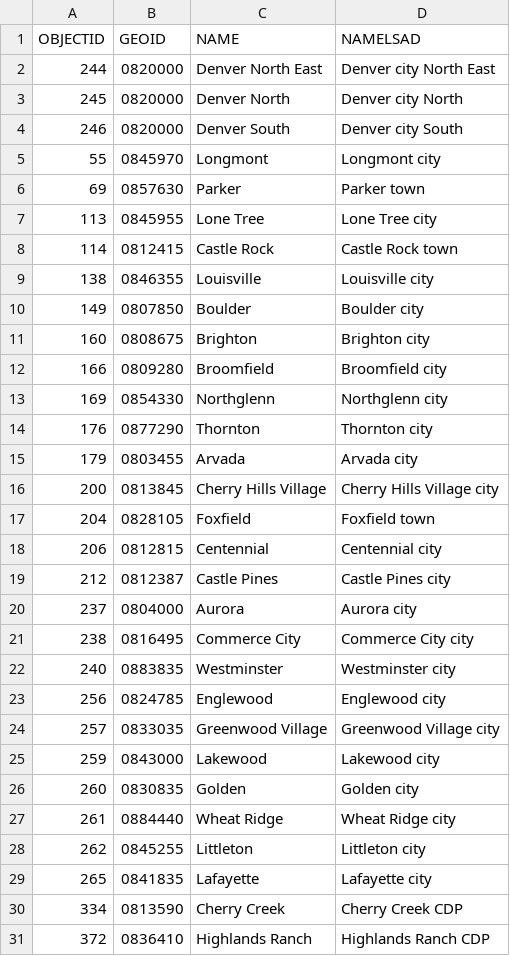
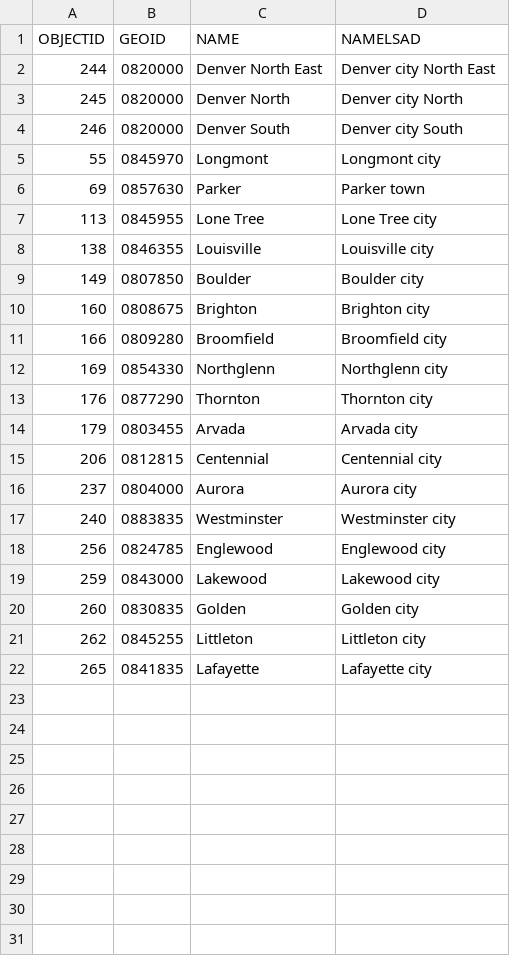
Before and after one commit to kumilange/walkernest, a CSV file: cdphe_open_data/target_citylist.csv, drawn as a sheet.

```diff
--- a/cdphe_open_data/target_citylist.csv
+++ b/cdphe_open_data/target_citylist.csv
@@ -7,3 +7,2 @@
 113,0845955,Lone Tree,Lone Tree city
-114,0812415,Castle Rock,Castle Rock town
 138,0846355,Louisville,Louisville city
@@ -15,17 +14,9 @@
 179,0803455,Arvada,Arvada city
-200,0813845,Cherry Hills Village,Cherry Hills Village city
-204,0828105,Foxfield,Foxfield town
 206,0812815,Centennial,Centennial city
-212,0812387,Castle Pines,Castle Pines city
 237,0804000,Aurora,Aurora city
-238,0816495,Commerce City,Commerce City city
 240,0883835,Westminster,Westminster city
 256,0824785,Englewood,Englewood city
-257,0833035,Greenwood Village,Greenwood Village city
 259,0843000,Lakewood,Lakewood city
 260,0830835,Golden,Golden city
-261,0884440,Wheat Ridge,Wheat Ridge city
 262,0845255,Littleton,Littleton city
 265,0841835,Lafayette,Lafayette city
-334,0813590,Cherry Creek,Cherry Creek CDP
-372,0836410,Highlands Ranch,Highlands Ranch CDP
```
Also changed, not shown: 18 other files.
